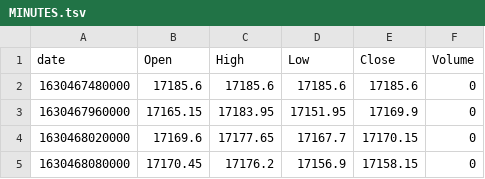
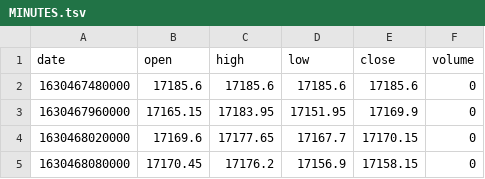
Before and after one commit to Radon333/riskfinserver, a TSV file: MINUTES.tsv, drawn as a sheet; only a part is shown.

Commit message:
Update MINUTES.tsv

```diff
--- a/MINUTES.tsv
+++ b/MINUTES.tsv
@@ -1,2 +1,2 @@
-date	Open	High	Low	Close	Volume
+date	open	high	low	close	volume
 1630467480000	17185.6	17185.6	17185.6	17185.6	0
```
